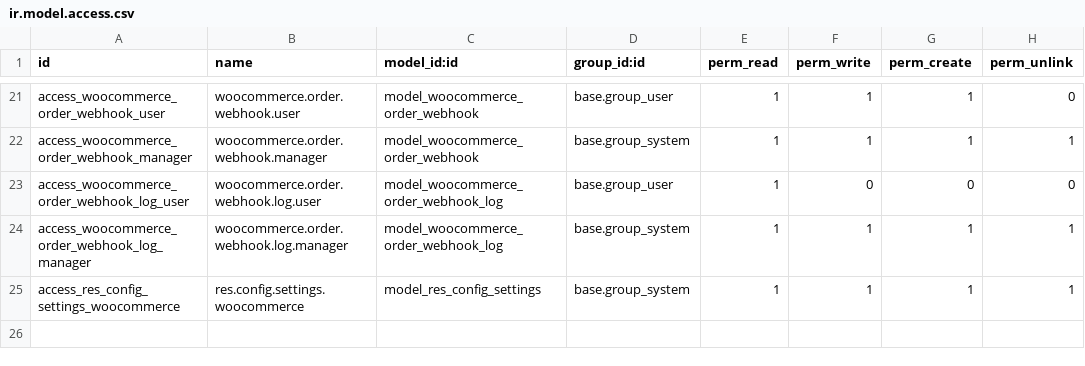
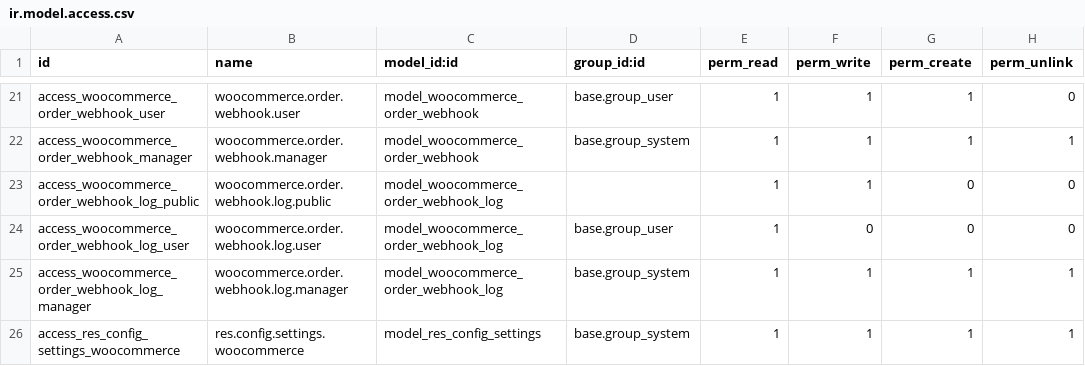
Before and after one commit to YounesSafouat/younesodoomodulesii, a CSV file: woocommerce_integration/security/ir.model.access.csv, drawn as a sheet; only a part is shown, gaps mark what is left out.

Commit message:
Add public read/write access for webhook log model

```diff
--- a/woocommerce_integration/security/ir.model.access.csv
+++ b/woocommerce_integration/security/ir.model.access.csv
@@ -22,2 +22,3 @@ access_woocommerce_order_webhook_user,woocommerce.order.webhook.user,model_wooco
 access_woocommerce_order_webhook_manager,woocommerce.order.webhook.manager,model_woocommerce_order_webhook,base.group_system,1,1,1,1
+access_woocommerce_order_webhook_log_public,woocommerce.order.webhook.log.public,model_woocommerce_order_webhook_log,,1,1,0,0
 access_woocommerce_order_webhook_log_user,woocommerce.order.webhook.log.user,model_woocommerce_order_webhook_log,base.group_user,1,0,0,0
```
